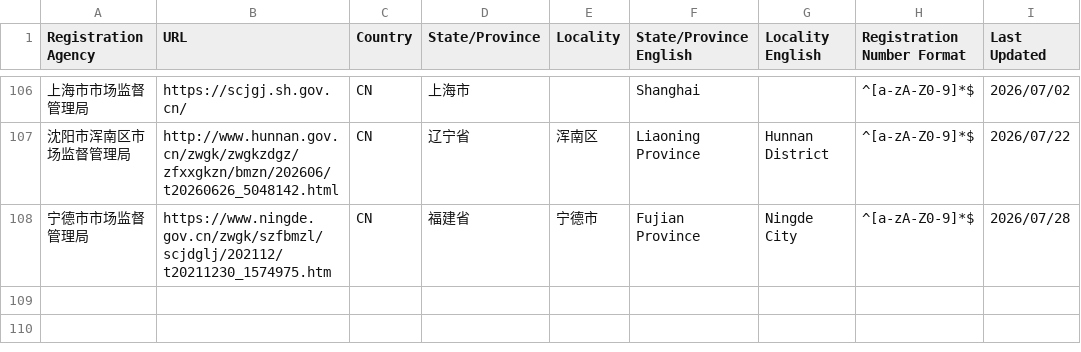
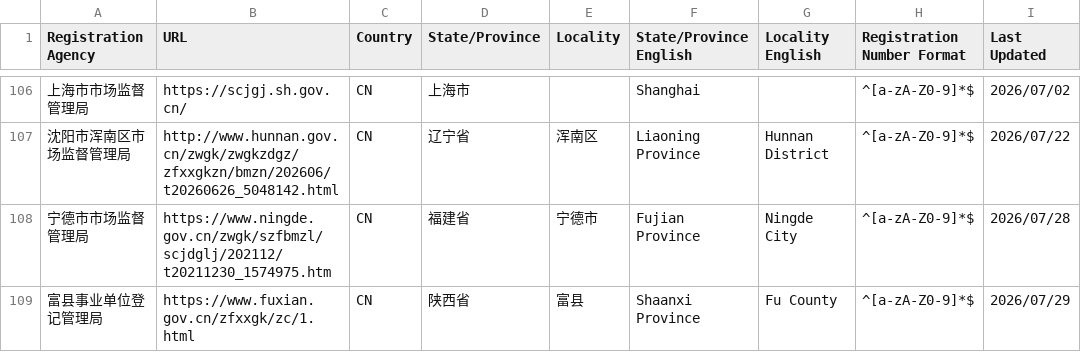
Before and after one commit to trustasia-com/ca-validation-sources, a CSV file: validation-sources.csv, drawn as a sheet; only a part is shown, gaps mark what is left out.

Commit message:
Update registration agency: 富县事业单位登记管理局

```diff
--- a/validation-sources.csv
+++ b/validation-sources.csv
@@ -108 +108,2 @@ Registration Agency,URL,Country,State/Province,Locality,State/Province English,L
 宁德市市场监督管理局,https://www.ningde.gov.cn/zwgk/szfbmzl/scjdglj/202112/t20211230_1574975.htm,CN,福建省,宁德市,Fujian Province,Ningde City,^[a-zA-Z0-9]*$,2026/07/28
+富县事业单位登记管理局,https://www.fuxian.gov.cn/zfxxgk/zc/1.html,CN,陕西省,富县,Shaanxi Province,Fu County,^[a-zA-Z0-9]*$,2026/07/29
```
Also changed, not shown: 1 other file.
